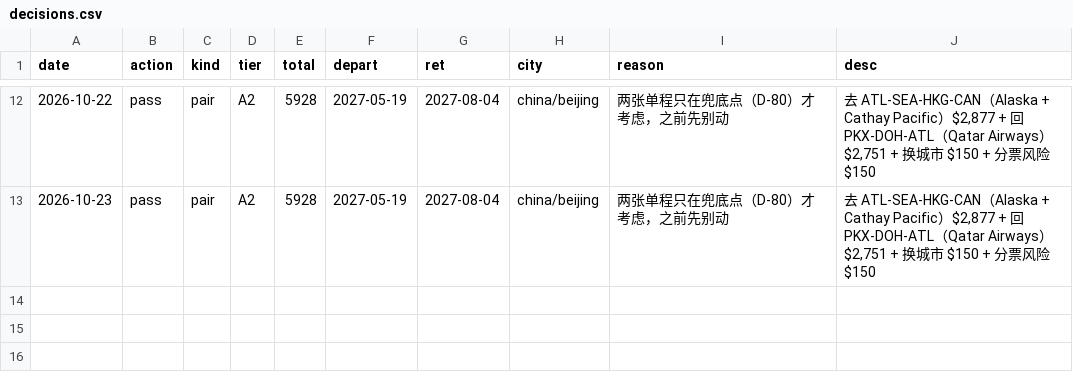
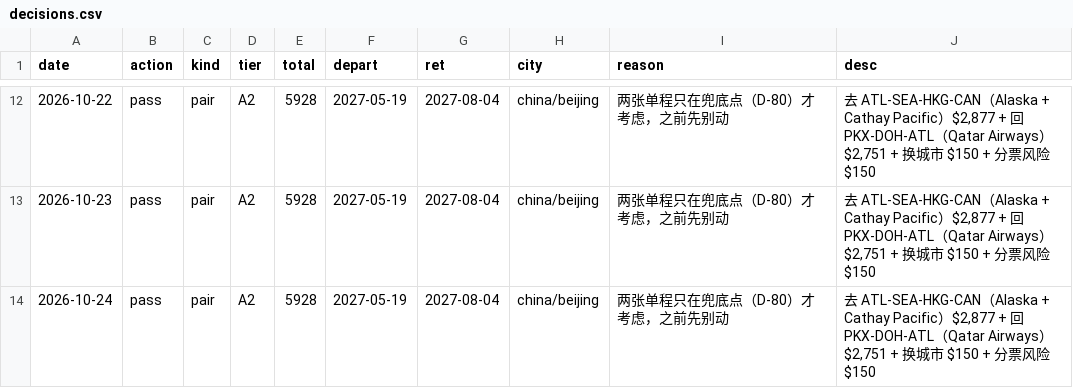
Before and after one commit to FlameSovereign/flight_price_check, a CSV file: data/decisions.csv, drawn as a sheet; only a part is shown, gaps mark what is left out.

```diff
--- a/data/decisions.csv
+++ b/data/decisions.csv
@@ -13 +13,2 @@ date,action,kind,tier,total,depart,ret,city,reason,desc
 2026-10-23,pass,pair,A2,5928,2027-05-19,2027-08-04,china/beijing,两张单程只在兜底点（D-80）才考虑，之前先别动,"去 ATL-SEA-HKG-CAN（Alaska + Cathay Pacific）$2,877 + 回 PKX-DOH-ATL（Qatar Airways）$2,751 + 换城市 $150 + 分票风险 $150"
+2026-10-24,pass,pair,A2,5928,2027-05-19,2027-08-04,china/beijing,两张单程只在兜底点（D-80）才考虑，之前先别动,"去 ATL-SEA-HKG-CAN（Alaska + Cathay Pacific）$2,877 + 回 PKX-DOH-ATL（Qatar Airways）$2,751 + 换城市 $150 + 分票风险 $150"
```
Also changed, not shown: 6 other files.
